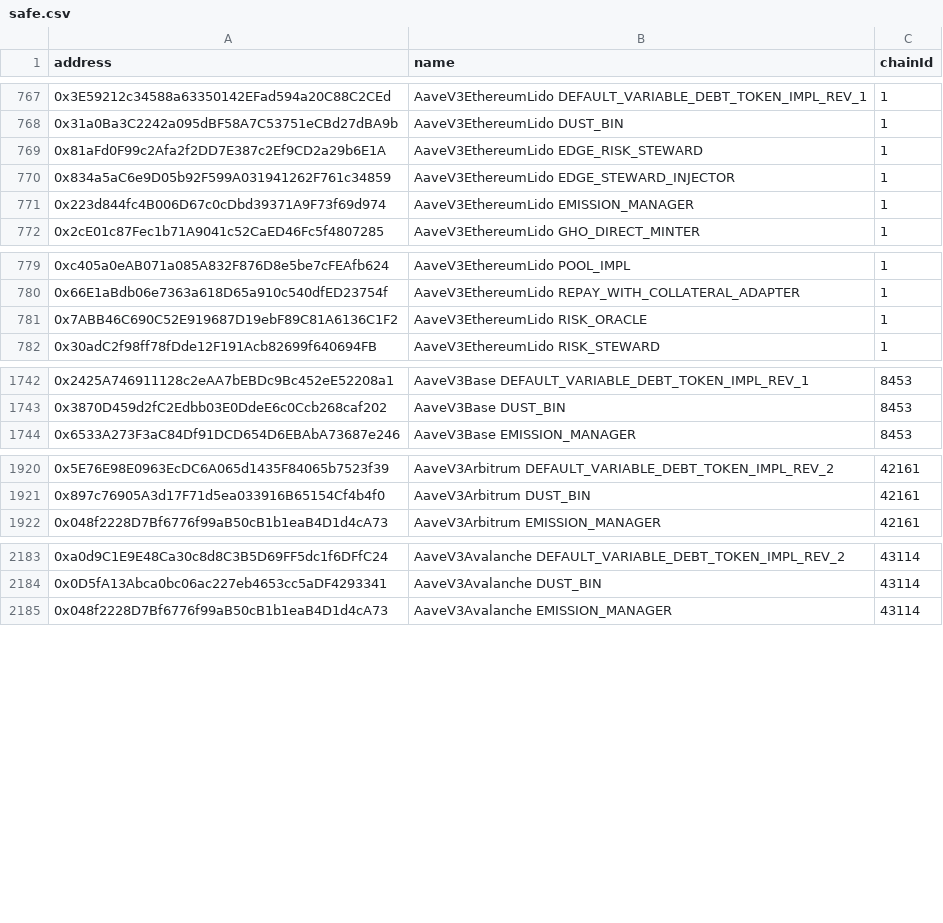
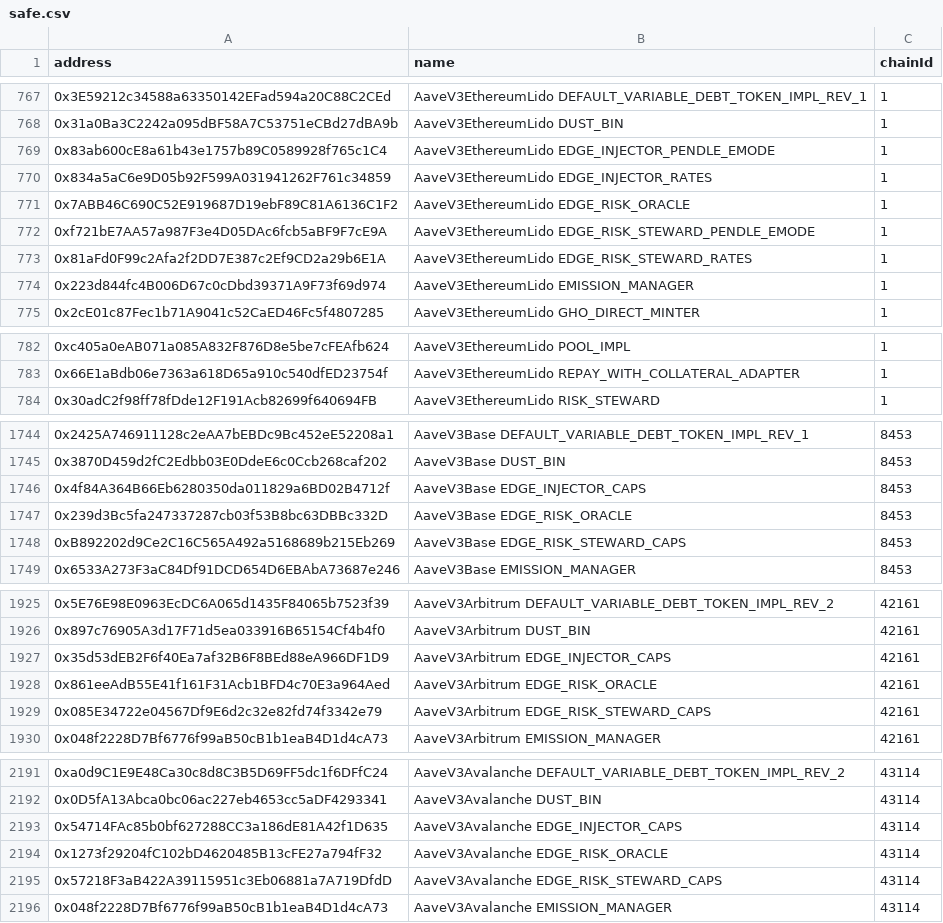
Before and after one commit to bgd-labs/aave-address-book, a CSV file: safe.csv, drawn as a sheet; only a part is shown, gaps mark what is left out.

Commit message:
feat: add injector addresses

```diff
--- a/safe.csv
+++ b/safe.csv
@@ -768,4 +768,7 @@ address,name,chainId
 0x31a0Ba3C2242a095dBF58A7C53751eCBd27dBA9b,AaveV3EthereumLido DUST_BIN,1
-0x81aFd0F99c2Afa2f2DD7E387c2Ef9CD2a29b6E1A,AaveV3EthereumLido EDGE_RISK_STEWARD,1
-0x834a5aC6e9D05b92F599A031941262F761c34859,AaveV3EthereumLido EDGE_STEWARD_INJECTOR,1
+0x83ab600cE8a61b43e1757b89C0589928f765c1C4,AaveV3EthereumLido EDGE_INJECTOR_PENDLE_EMODE,1
+0x834a5aC6e9D05b92F599A031941262F761c34859,AaveV3EthereumLido EDGE_INJECTOR_RATES,1
+0x7ABB46C690C52E919687D19ebF89C81A6136C1F2,AaveV3EthereumLido EDGE_RISK_ORACLE,1
+0xf721bE7AA57a987F3e4D05DAc6fcb5aBF9F7cE9A,AaveV3EthereumLido EDGE_RISK_STEWARD_PENDLE_EMODE,1
+0x81aFd0F99c2Afa2f2DD7E387c2Ef9CD2a29b6E1A,AaveV3EthereumLido EDGE_RISK_STEWARD_RATES,1
 0x223d844fc4B006D67c0cDbd39371A9F73f69d974,AaveV3EthereumLido EMISSION_MANAGER,1
@@ -780,3 +783,2 @@ address,name,chainId
 0x66E1aBdb06e7363a618D65a910c540dfED23754f,AaveV3EthereumLido REPAY_WITH_COLLATERAL_ADAPTER,1
-0x7ABB46C690C52E919687D19ebF89C81A6136C1F2,AaveV3EthereumLido RISK_ORACLE,1
 0x30adC2f98ff78fDde12F191Acb82699f640694FB,AaveV3EthereumLido RISK_STEWARD,1
@@ -1743,2 +1745,5 @@ address,name,chainId
 0x3870D459d2fC2Edbb03E0DdeE6c0Ccb268caf202,AaveV3Base DUST_BIN,8453
+0x4f84A364B66Eb6280350da011829a6BD02B4712f,AaveV3Base EDGE_INJECTOR_CAPS,8453
+0x239d3Bc5fa247337287cb03f53B8bc63DBBc332D,AaveV3Base EDGE_RISK_ORACLE,8453
+0xB892202d9Ce2C16C565A492a5168689b215Eb269,AaveV3Base EDGE_RISK_STEWARD_CAPS,8453
 0x6533A273F3aC84Df91DCD654D6EBAbA73687e246,AaveV3Base EMISSION_MANAGER,8453
@@ -1921,2 +1926,5 @@ address,name,chainId
 0x897c76905A3d17F71d5ea033916B65154Cf4b4f0,AaveV3Arbitrum DUST_BIN,42161
+0x35d53dEB2F6f40Ea7af32B6F8BEd88eA966DF1D9,AaveV3Arbitrum EDGE_INJECTOR_CAPS,42161
+0x861eeAdB55E41f161F31Acb1BFD4c70E3a964Aed,AaveV3Arbitrum EDGE_RISK_ORACLE,42161
+0x085E34722e04567Df9E6d2c32e82fd74f3342e79,AaveV3Arbitrum EDGE_RISK_STEWARD_CAPS,42161
 0x048f2228D7Bf6776f99aB50cB1b1eaB4D1d4cA73,AaveV3Arbitrum EMISSION_MANAGER,42161
@@ -2184,2 +2192,5 @@ address,name,chainId
 0x0D5fA13Abca0bc06ac227eb4653cc5aDF4293341,AaveV3Avalanche DUST_BIN,43114
+0x54714FAc85b0bf627288CC3a186dE81A42f1D635,AaveV3Avalanche EDGE_INJECTOR_CAPS,43114
+0x1273f29204fC102bD4620485B13cFE27a794fF32,AaveV3Avalanche EDGE_RISK_ORACLE,43114
+0x57218F3aB422A39115951c3Eb06881a7A719DfdD,AaveV3Avalanche EDGE_RISK_STEWARD_CAPS,43114
 0x048f2228D7Bf6776f99aB50cB1b1eaB4D1d4cA73,AaveV3Avalanche EMISSION_MANAGER,43114
```
Also changed, not shown: 15 other files.
